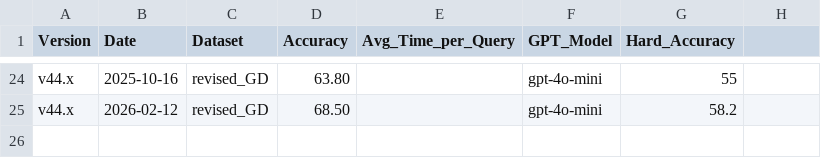
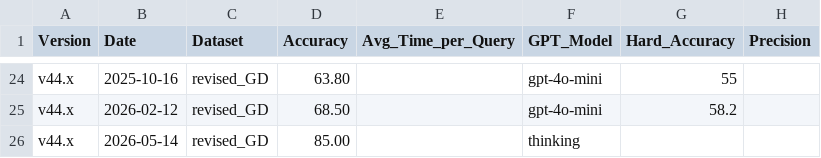
Before and after one commit to analytics-agent-coupa/analytics-agent-coupa.github.io, a CSV file: data/v44x.csv, drawn as a sheet; only a part is shown, gaps mark what is left out; the diff names each change by its address in the sheet, - before the commit and + after, or states it on an @@ line.

Commit message:
Add thinking model entry and Precision column to v44x

```diff
--- a/data/v44x.csv
+++ b/data/v44x.csv
-H1: (empty)
+H1: Precision
+row 26: v44.x | 2026-05-14 | revised_GD | 85.00 |  | thinking
```
